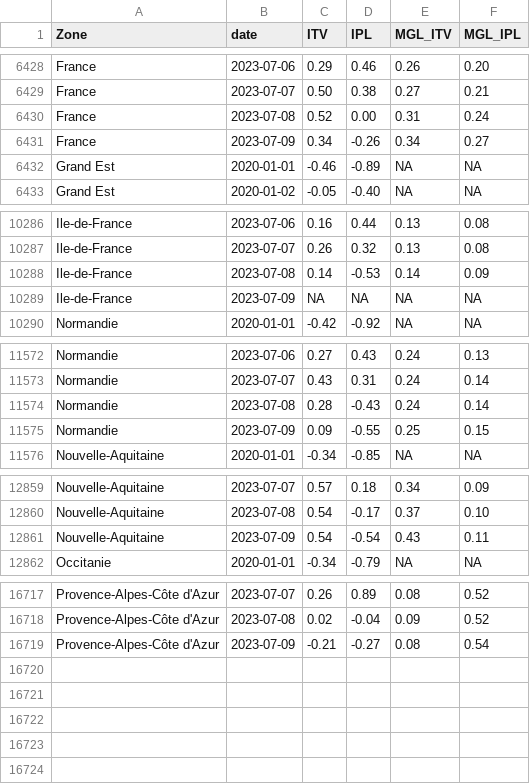
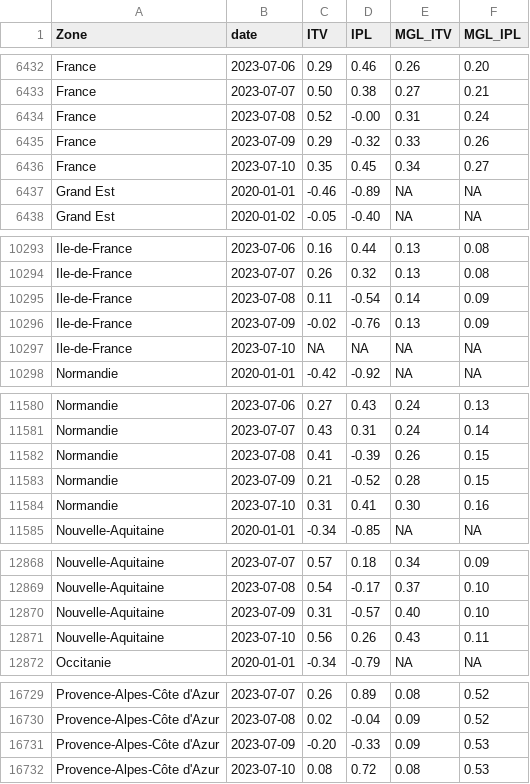
Before and after one commit to CEREMA/data-trafic, a CSV file: fr/latest.csv, drawn as a sheet; only a part is shown, gaps mark what is left out; the diff covers the shown part only.

```diff
--- a/fr/latest.csv
+++ b/fr/latest.csv
@@ -6429,4 +6433,5 @@ France,2023-07-06,0.29,0.46,0.26,0.20
 France,2023-07-07,0.50,0.38,0.27,0.21
-France,2023-07-08,0.52,0.00,0.31,0.24
-France,2023-07-09,0.34,-0.26,0.34,0.27
+France,2023-07-08,0.52,-0.00,0.31,0.24
+France,2023-07-09,0.29,-0.32,0.33,0.26
+France,2023-07-10,0.35,0.45,0.34,0.27
 Grand Est,2020-01-01,-0.46,-0.89,NA,NA
@@ -10287,4 +10294,5 @@ Ile-de-France,2023-07-06,0.16,0.44,0.13,0.08
 Ile-de-France,2023-07-07,0.26,0.32,0.13,0.08
-Ile-de-France,2023-07-08,0.14,-0.53,0.14,0.09
-Ile-de-France,2023-07-09,NA,NA,NA,NA
+Ile-de-France,2023-07-08,0.11,-0.54,0.14,0.09
+Ile-de-France,2023-07-09,-0.02,-0.76,0.13,0.09
+Ile-de-France,2023-07-10,NA,NA,NA,NA
 Normandie,2020-01-01,-0.42,-0.92,NA,NA
@@ -11573,4 +11581,5 @@ Normandie,2023-07-06,0.27,0.43,0.24,0.13
 Normandie,2023-07-07,0.43,0.31,0.24,0.14
-Normandie,2023-07-08,0.28,-0.43,0.24,0.14
-Normandie,2023-07-09,0.09,-0.55,0.25,0.15
+Normandie,2023-07-08,0.41,-0.39,0.26,0.15
+Normandie,2023-07-09,0.21,-0.52,0.28,0.15
+Normandie,2023-07-10,0.31,0.41,0.30,0.16
 Nouvelle-Aquitaine,2020-01-01,-0.34,-0.85,NA,NA
@@ -12860,3 +12869,4 @@ Nouvelle-Aquitaine,2023-07-07,0.57,0.18,0.34,0.09
 Nouvelle-Aquitaine,2023-07-08,0.54,-0.17,0.37,0.10
-Nouvelle-Aquitaine,2023-07-09,0.54,-0.54,0.43,0.11
+Nouvelle-Aquitaine,2023-07-09,0.31,-0.57,0.40,0.10
+Nouvelle-Aquitaine,2023-07-10,0.56,0.26,0.43,0.11
 Occitanie,2020-01-01,-0.34,-0.79,NA,NA
@@ -16718,2 +16730,3 @@ Provence-Alpes-Côte d'Azur,2023-07-07,0.26,0.89,0.08,0.52
 Provence-Alpes-Côte d'Azur,2023-07-08,0.02,-0.04,0.09,0.52
-Provence-Alpes-Côte d'Azur,2023-07-09,-0.21,-0.27,0.08,0.54
+Provence-Alpes-Côte d'Azur,2023-07-09,-0.20,-0.33,0.09,0.53
+Provence-Alpes-Côte d'Azur,2023-07-10,0.08,0.72,0.08,0.53
```
Also changed, not shown: 8 added rows and 6 edited cells elsewhere in this file, collectivites/paris_brut_latest.csv, collectivites/paris_latest.csv, 2 other files.
